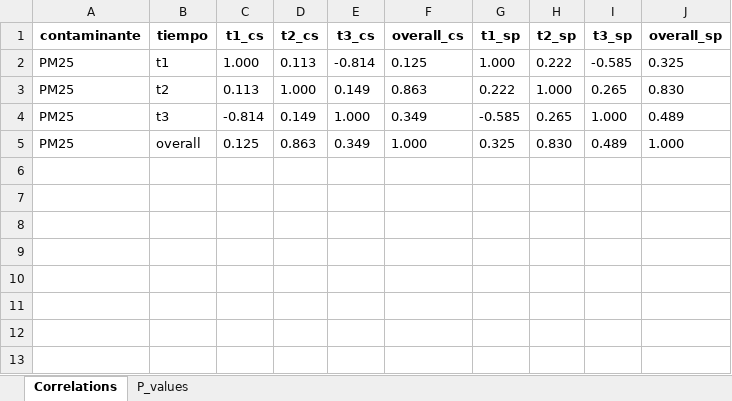
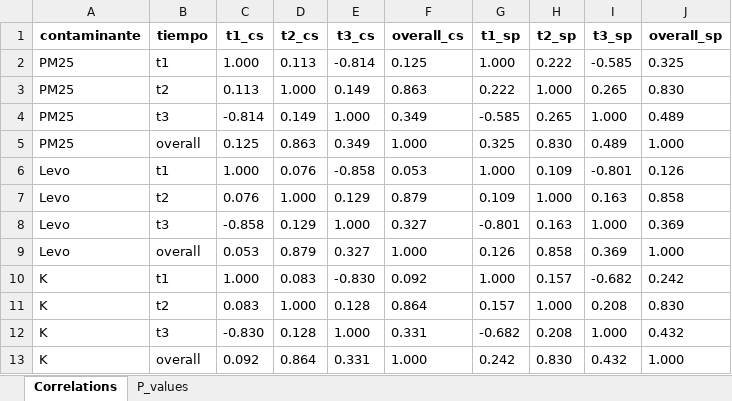
Before and after one commit to ClimChange-NewbornHealth/Pollution_PerinatalOutcomes_Temuco26, an Excel workbook: 03_Output/Descriptives/Table_correlations_exposure.xlsx, sheet Correlations, drawn as a sheet; values as stored, in another font and other column widths than the file's, no borders; the diff names each change by its address in the sheet, - before the commit and + after, or states it on an @@ line.

```diff
--- a/03_Output/Descriptives/Table_correlations_exposure.xlsx (sheet Correlations)
+++ b/03_Output/Descriptives/Table_correlations_exposure.xlsx (sheet Correlations)
@@ row 6 unhidden: Levo | t1 | 1.000 | 0.076 | -0.858 | 0.053 | 1.000 | 0.109 | -0.801 | 0.126 @@
@@ row 7 unhidden: Levo | t2 | 0.076 | 1.000 | 0.129 | 0.879 | 0.109 | 1.000 | 0.163 | 0.858 @@
@@ row 8 unhidden: Levo | t3 | -0.858 | 0.129 | 1.000 | 0.327 | -0.801 | 0.163 | 1.000 | 0.369 @@
@@ row 9 unhidden: Levo | overall | 0.053 | 0.879 | 0.327 | 1.000 | 0.126 | 0.858 | 0.369 | 1.000 @@
@@ row 10 unhidden: K | t1 | 1.000 | 0.083 | -0.830 | 0.092 | 1.000 | 0.157 | -0.682 | 0.242 @@
@@ row 11 unhidden: K | t2 | 0.083 | 1.000 | 0.128 | 0.864 | 0.157 | 1.000 | 0.208 | 0.830 @@
@@ row 12 unhidden: K | t3 | -0.830 | 0.128 | 1.000 | 0.331 | -0.682 | 0.208 | 1.000 | 0.432 @@
@@ row 13 unhidden: K | overall | 0.092 | 0.864 | 0.331 | 1.000 | 0.242 | 0.830 | 0.432 | 1.000 @@
```
Also changed, not shown: 03_Output/Descriptives/Exposure_levels_by_group.xlsx, 03_Output/Descriptives/PO_time_trends_by_comuna.xlsx, 10 other files.
